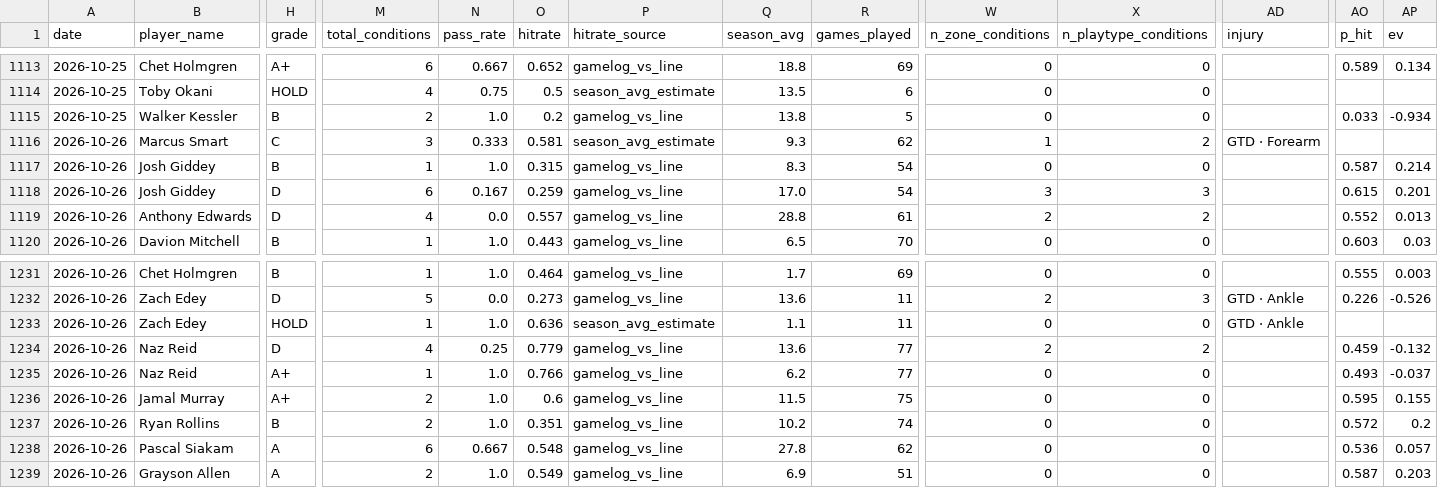
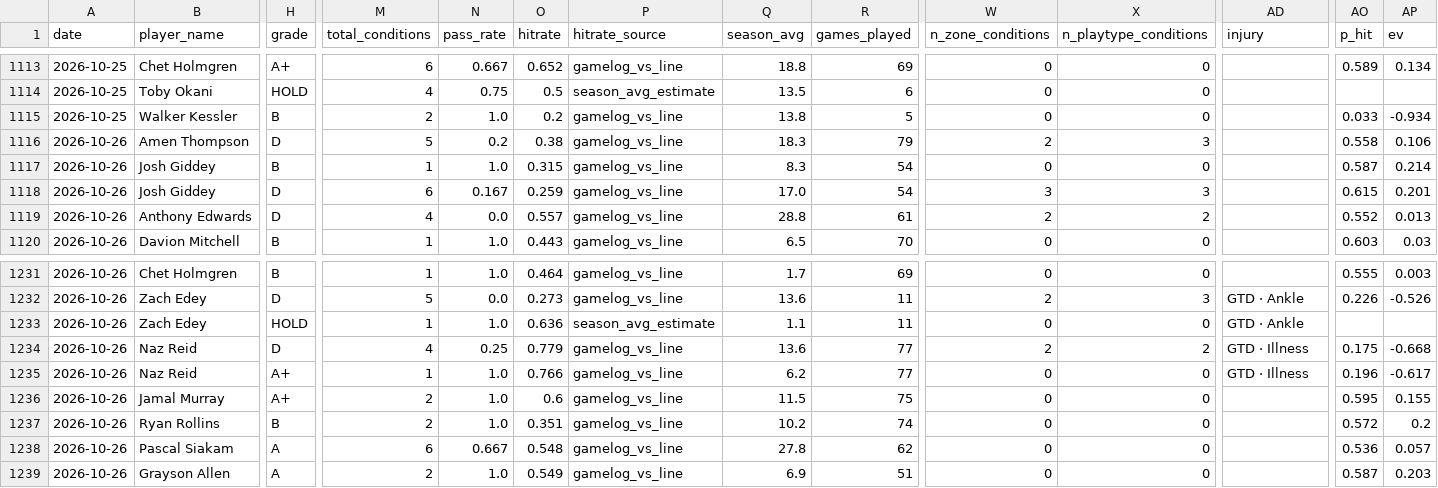
Before and after one commit to SidSub1041/NBA-Player-Prop-Model, a CSV file: web/public/data/picks.csv, drawn as a sheet; only a part is shown, gaps mark what is left out; the diff covers the shown part only; the diff names each change by its address in the sheet, - before the commit and + after, or states it on an @@ line.

```diff
--- a/web/public/data/picks.csv
+++ b/web/public/data/picks.csv
-B1116 (player_name): Marcus Smart
+B1116 (player_name): Amen Thompson
-H1116 (grade): C
+H1116 (grade): D
-M1116 (total_conditions): 3
+M1116 (total_conditions): 5
-N1116 (pass_rate): 0.333
+N1116 (pass_rate): 0.2
-O1116 (hitrate): 0.581
+O1116 (hitrate): 0.38
-P1116 (hitrate_source): season_avg_estimate
+P1116 (hitrate_source): gamelog_vs_line
-Q1116 (season_avg): 9.3
+Q1116 (season_avg): 18.3
-R1116 (games_played): 62
+R1116 (games_played): 79
-W1116 (n_zone_conditions): 1
+W1116 (n_zone_conditions): 2
-X1116 (n_playtype_conditions): 2
+X1116 (n_playtype_conditions): 3
-AD1116 (injury): GTD · Forearm
+AD1116 (injury): (empty)
-AO1116 (p_hit): (empty)
+AO1116 (p_hit): 0.558
-AP1116 (ev): (empty)
+AP1116 (ev): 0.106
-AD1234:AD1235 (injury): (empty)
+AD1234:AD1235 (injury): GTD · Illness
-AO1234 (p_hit): 0.459
+AO1234 (p_hit): 0.175
-AP1234 (ev): -0.132
+AP1234 (ev): -0.668
-AO1235 (p_hit): 0.493
+AO1235 (p_hit): 0.196
-AP1235 (ev): -0.037
+AP1235 (ev): -0.617
```
Also changed, not shown: 12 edited cells elsewhere in this file, 3 other files.
